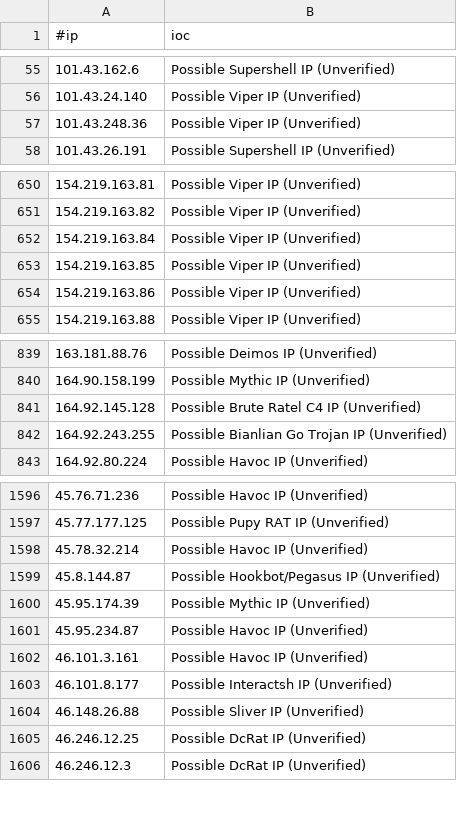
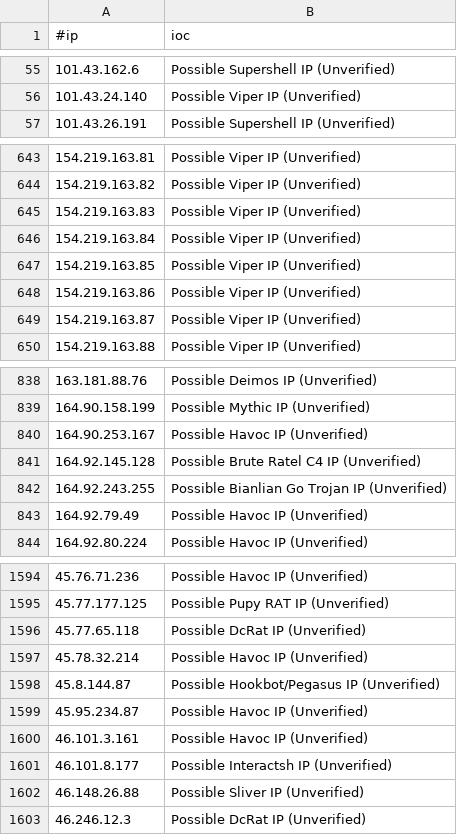
Before and after one commit to VictorCuralea/public-threat-intel-feeds, a CSV file: rawdata/c2intelfeeds/IPC2s.csv, drawn as a sheet; only a part is shown, gaps mark what is left out; removed rows and columns are numbered as before the commit, all else as after; the diff covers the shown part only; the diff names each change by its address in the sheet, - before the commit and + after, or states it on an @@ line.

```diff
--- a/rawdata/c2intelfeeds/IPC2s.csv
+++ b/rawdata/c2intelfeeds/IPC2s.csv
-row 57: 101.43.248.36 | Possible Viper IP (Unverified)
+row 645: 154.219.163.83 | Possible Viper IP (Unverified)
+row 649: 154.219.163.87 | Possible Viper IP (Unverified)
+row 840: 164.90.253.167 | Possible Havoc IP (Unverified)
+row 843: 164.92.79.49 | Possible Havoc IP (Unverified)
+row 1596: 45.77.65.118 | Possible DcRat IP (Unverified)
-row 1600: 45.95.174.39 | Possible Mythic IP (Unverified)
-row 1605: 46.246.12.25 | Possible DcRat IP (Unverified)
```
Also changed, not shown: 13 added rows, 24 removed rows and 1 edited cell elsewhere in this file, rawdata/cybercure/get_ips.csv, 22 other files.
